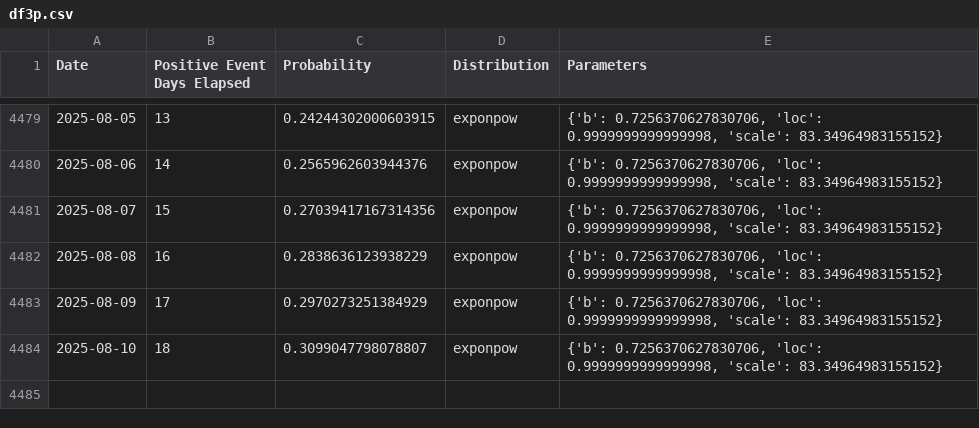
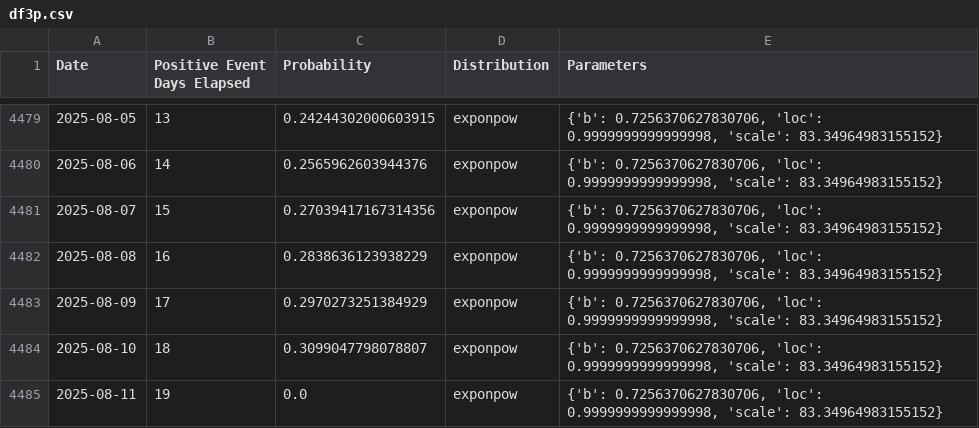
Before and after one commit to k-pantelidis/k-pantelidis.github.io, a CSV file: methodologies/ConditionalDistributionProbabilityEvents/data/df3p.csv, drawn as a sheet; only a part is shown, gaps mark what is left out.

```diff
--- a/methodologies/ConditionalDistributionProbabilityEvents/data/df3p.csv
+++ b/methodologies/ConditionalDistributionProbabilityEvents/data/df3p.csv
@@ -4484 +4484,2 @@ Date,Positive Event Days Elapsed,Probability,Distribution,Parameters
 2025-08-10,18,0.3099047798078807,exponpow,"{'b': 0.7256370627830706, 'loc': 0.9999999999999998, 'scale': 83.34964983155152}"
+2025-08-11,19,0.0,exponpow,"{'b': 0.7256370627830706, 'loc': 0.9999999999999998, 'scale': 83.34964983155152}"
```
Also changed, not shown: methodologies/ConditionalDistributionProbabilityEvents/data/df1.csv, methodologies/ConditionalDistributionProbabilityEvents/data/df3n.csv, 5 other files.
